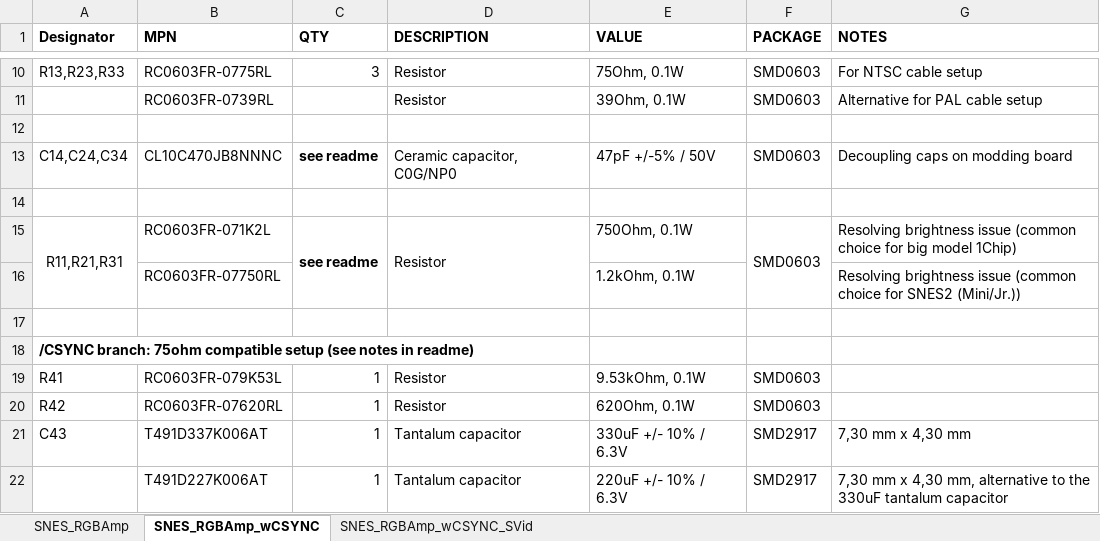
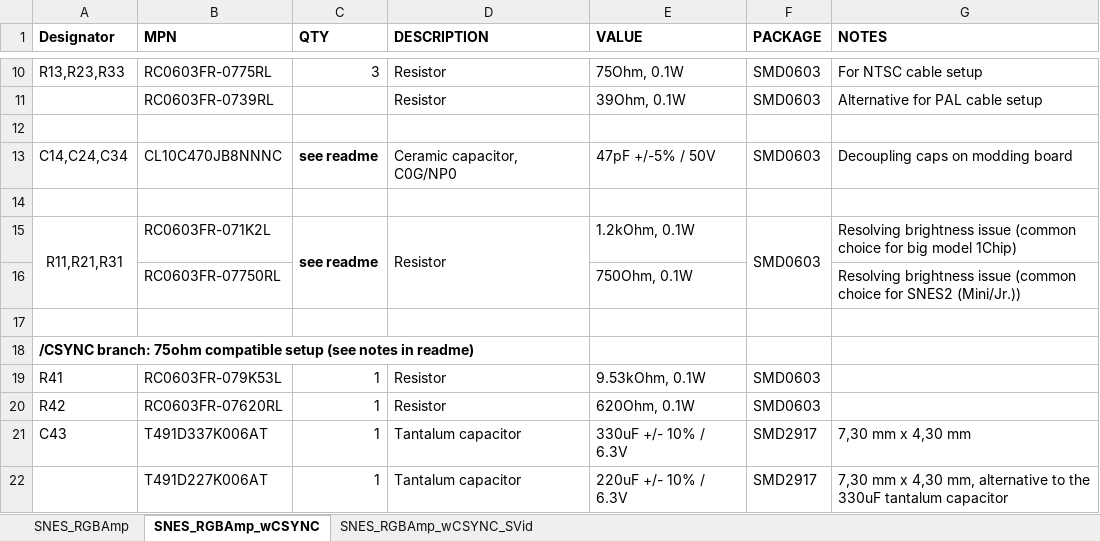
Before and after one commit to phreakwiz/SNES-AddOn-PCBs, an Excel workbook: RGB Bypass/BOM_SNES_RGB_bypass.xlsx, sheet SNES_RGBAmp_wCSYNC, drawn as a sheet; only a part is shown, gaps mark what is left out; values as stored, in another font and other column widths than the file's, no borders; the diff names each change by its address in the sheet, - before the commit and + after, or states it on an @@ line.

Commit message:
small bugfix in values (MPNs were right)

```diff
--- a/RGB Bypass/BOM_SNES_RGB_bypass.xlsx (sheet SNES_RGBAmp_wCSYNC)
+++ b/RGB Bypass/BOM_SNES_RGB_bypass.xlsx (sheet SNES_RGBAmp_wCSYNC)
-E15 (VALUE): 750Ohm, 0.1W
+E15 (VALUE): 1.2kOhm, 0.1W
-E16 (VALUE): 1.2kOhm, 0.1W
+E16 (VALUE): 750Ohm, 0.1W
```
Also changed, not shown: sheet SNES_RGBAmp_wCSYNC_SVid, sheet SNES_RGBAmp.
